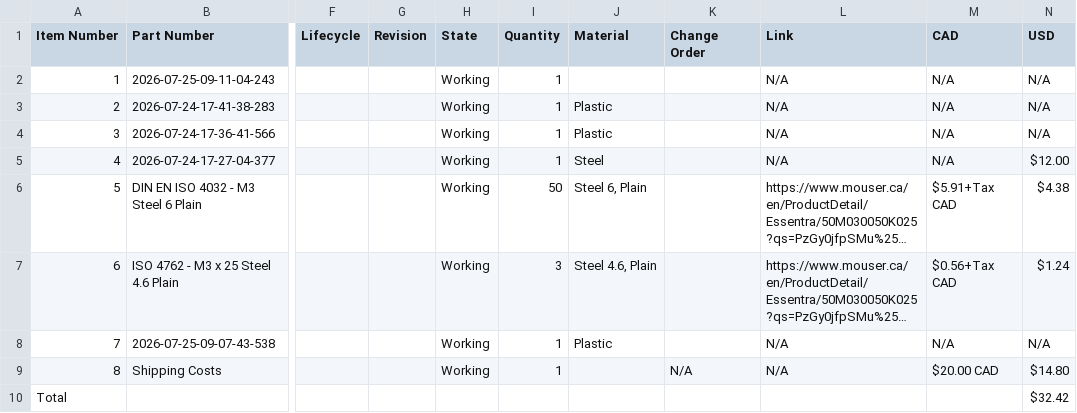
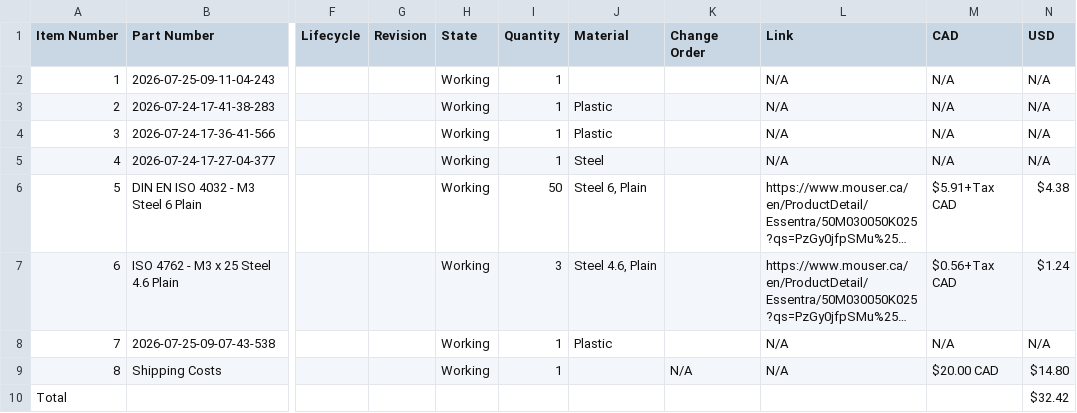
Before and after one commit to AamirKPathan/SolderAssist, a CSV file: BOM/BOM.csv, drawn as a sheet; only a part is shown, gaps mark what is left out; long unchanged cells end in …; the diff names each change by its address in the sheet, - before the commit and + after, or states it on an @@ line.

Commit message:
Aug 14, 2026, 4:21 PM

```diff
--- a/BOM/BOM.csv
+++ b/BOM/BOM.csv
-N5 (USD): $12.00
+N5 (USD): N/A
```
